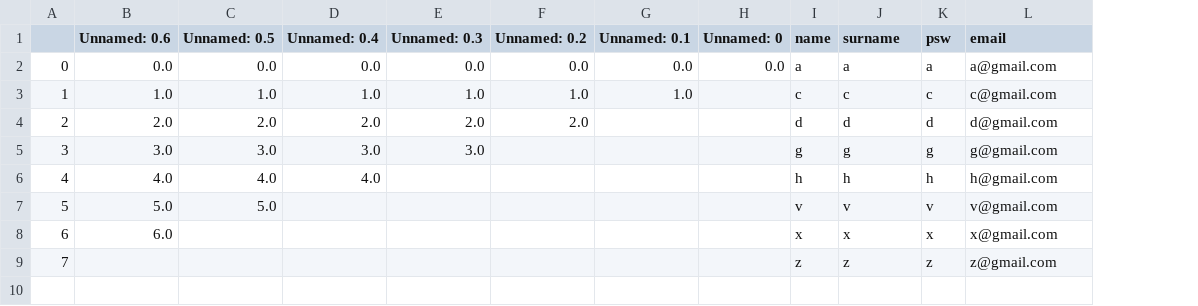
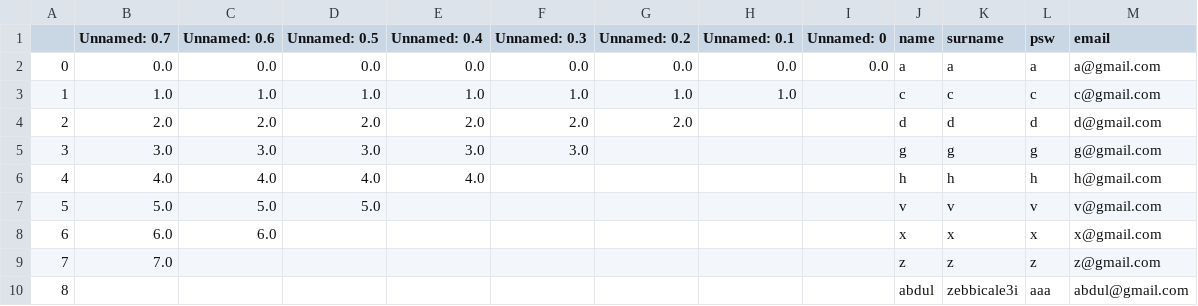
Before and after one commit to el-allami/paginaweb-flask, a CSV file: static/file/dati.csv, drawn as a sheet; the diff names each change by its address in the sheet, - before the commit and + after, or states it on an @@ line.

```diff
--- a/static/file/dati.csv
+++ b/static/file/dati.csv
+column B (Unnamed: 0.7), rows 2-9: 0.0 | 1.0 | 2.0 | 3.0 | 4.0 | 5.0 | 6.0 | 7.0
+row 10: 8 |  |  |  |  |  |  |  |  | abdul | zebbicale3i | aaa | abdul@gmail.com
```
Also changed, not shown: static/file/caschi.csv, 6 other files.
